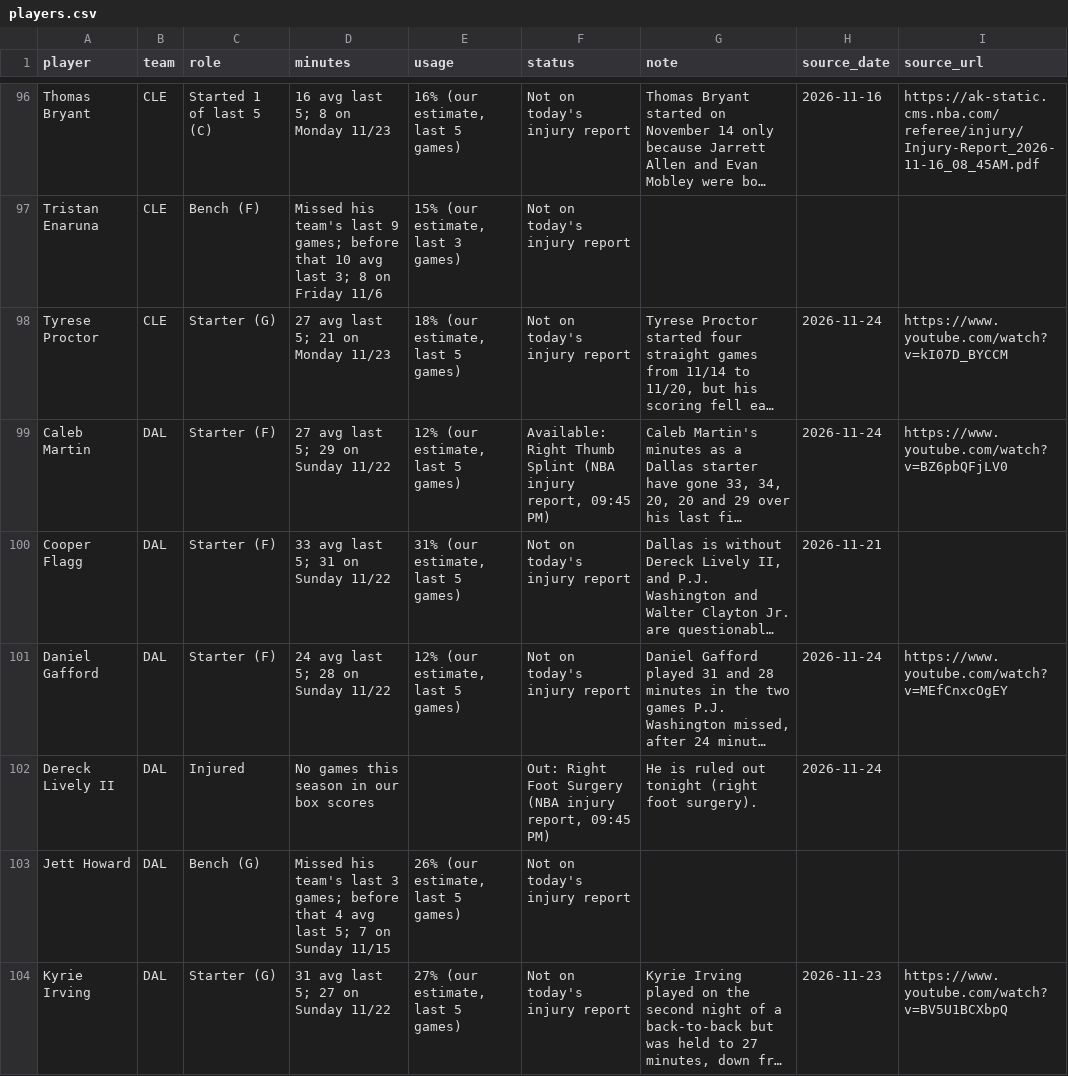
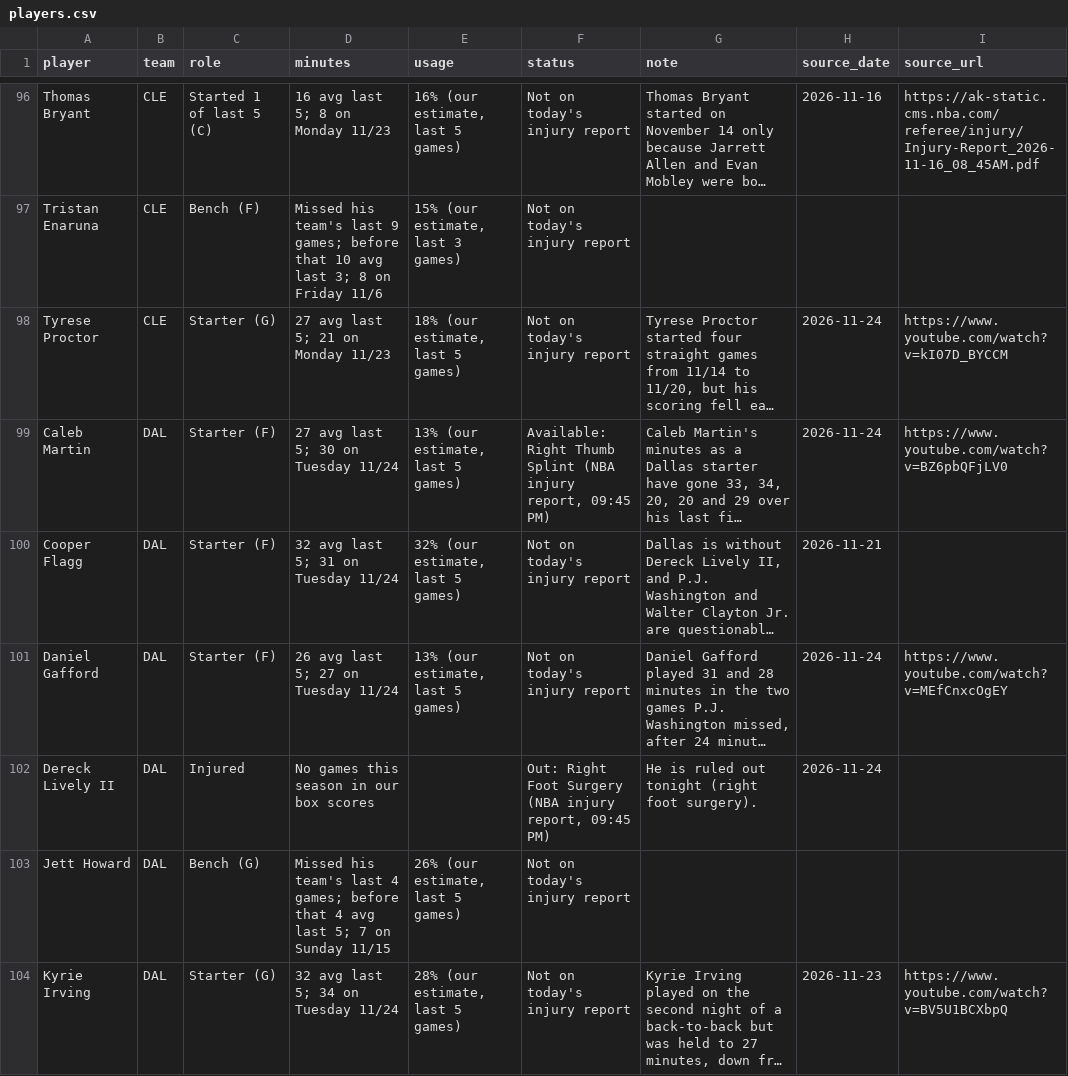
Before and after one commit to nascardataguy2/nba-2026-27, a CSV file: data/players.csv, drawn as a sheet; only a part is shown, gaps mark what is left out; long unchanged cells end in …; the diff covers the shown part only; the diff names each change by its address in the sheet, - before the commit and + after, or states it on an @@ line.

```diff
--- a/data/players.csv
+++ b/data/players.csv
-D99 (minutes): 27 avg last 5; 29 on Sunday 11/22
+D99 (minutes): 27 avg last 5; 30 on Tuesday 11/24
-E99 (usage): 12% (our estimate, last 5 games)
+E99 (usage): 13% (our estimate, last 5 games)
-D100 (minutes): 33 avg last 5; 31 on Sunday 11/22
+D100 (minutes): 32 avg last 5; 31 on Tuesday 11/24
-E100 (usage): 31% (our estimate, last 5 games)
+E100 (usage): 32% (our estimate, last 5 games)
-D101 (minutes): 24 avg last 5; 28 on Sunday 11/22
+D101 (minutes): 26 avg last 5; 27 on Tuesday 11/24
-E101 (usage): 12% (our estimate, last 5 games)
+E101 (usage): 13% (our estimate, last 5 games)
-D103 (minutes): …team's last 3 games; before…
+D103 (minutes): …team's last 4 games; before…
-D104 (minutes): 31 avg last 5; 27 on Sunday 11/22
+D104 (minutes): 32 avg last 5; 34 on Tuesday 11/24
-E104 (usage): 27% (our estimate, last 5 games)
+E104 (usage): 28% (our estimate, last 5 games)
```
Also changed, not shown: 104 edited cells elsewhere in this file, data/injuries.csv, data/teams.csv, 16 other files.
